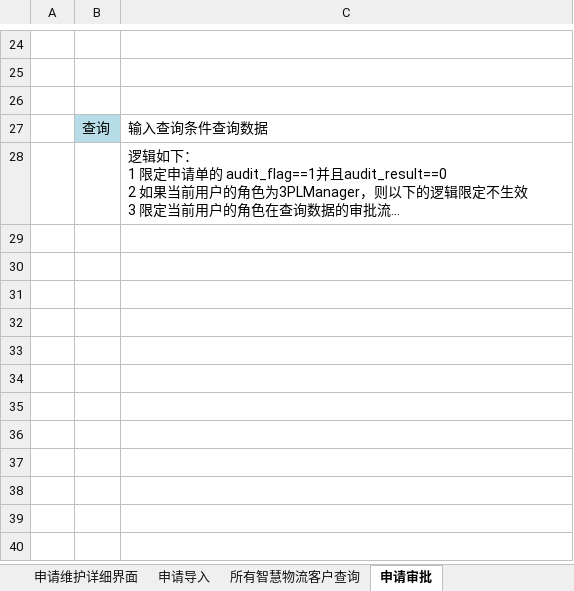
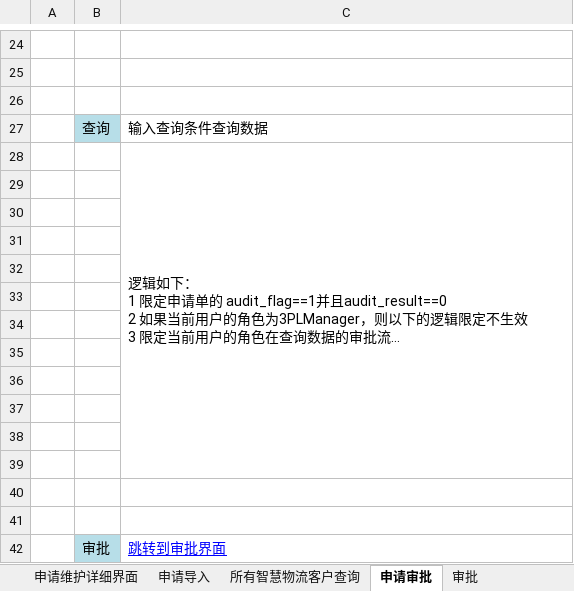
Before and after one commit to Longandai/WorkRecode, an Excel workbook: lesmdm开发预演/社会化客户逻辑.xlsx, sheet 申请审批, drawn as a sheet; only a part is shown, gaps mark what is left out; long unchanged cells end in …; values as stored, in another font and other column widths than the file's, no borders; charts and pictures not drawn; the diff names each change by its address in the sheet, - before the commit and + after, or states it on an @@ line.

```diff
--- a/lesmdm开发预演/社会化客户逻辑.xlsx (sheet 申请审批)
+++ b/lesmdm开发预演/社会化客户逻辑.xlsx (sheet 申请审批)
+sheet tab: 审批
+C28:C39 merged
+row 29: (empty)
+row 30: (empty)
+row 31: (empty)
+row 32: (empty)
+row 33: (empty)
+row 34: (empty)
+row 35: (empty)
+row 36: (empty)
+row 37: (empty)
+row 38: (empty)
+row 39: (empty)
+row 40: (empty)
+row 41: (empty)
+row 42:  | 审批 | 跳转到审批界面
```
Also changed, not shown: sheet 申请维护清单界面, sheet 大纲, charts or pictures, 7 other files.
